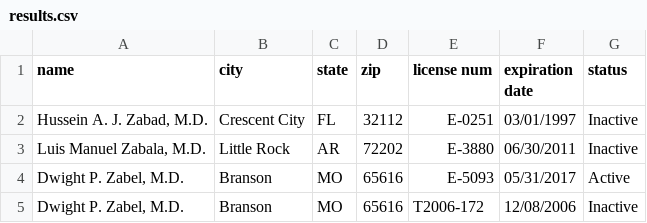
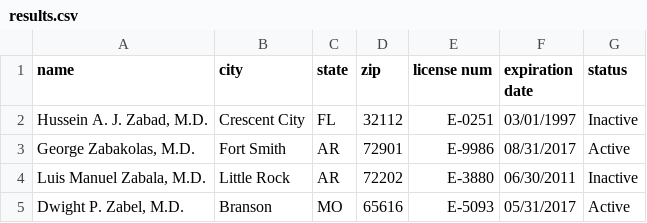
Before and after one commit to walco005/web_scraping_test_python, a CSV file: results.csv, drawn as a sheet; only a part is shown; the shorter side is filled out with more unchanged rows; the diff names each change by its address in the sheet, - before the commit and + after, or states it on an @@ line.

```diff
--- a/results.csv
+++ b/results.csv
+row 3: George Zabakolas, M.D. | Fort Smith | AR | 72901 | E-9986 | 08/31/2017 | Active
```
Also changed, not shown: 2 other files.
